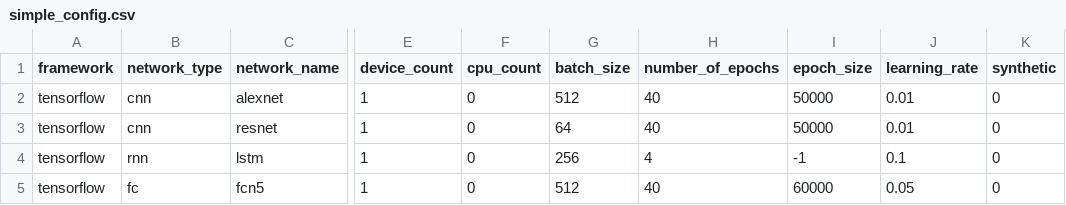
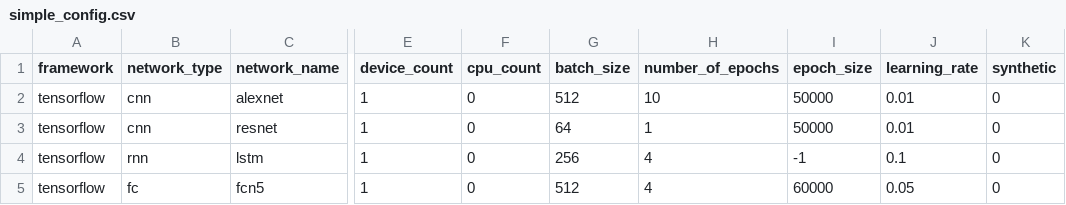
Before and after one commit to b1ueshad0w/GpuDLBenchmark, a CSV file: simple_config.csv, drawn as a sheet; only a part is shown, gaps mark what is left out; the diff names each change by its address in the sheet, - before the commit and + after, or states it on an @@ line.

Commit message:
Update simple_config.csv

```diff
--- a/simple_config.csv
+++ b/simple_config.csv
-H2 (number_of_epochs): 40
+H2 (number_of_epochs): 10
-H3 (number_of_epochs): 40
+H3 (number_of_epochs): 1
-H5 (number_of_epochs): 40
+H5 (number_of_epochs): 4
```
